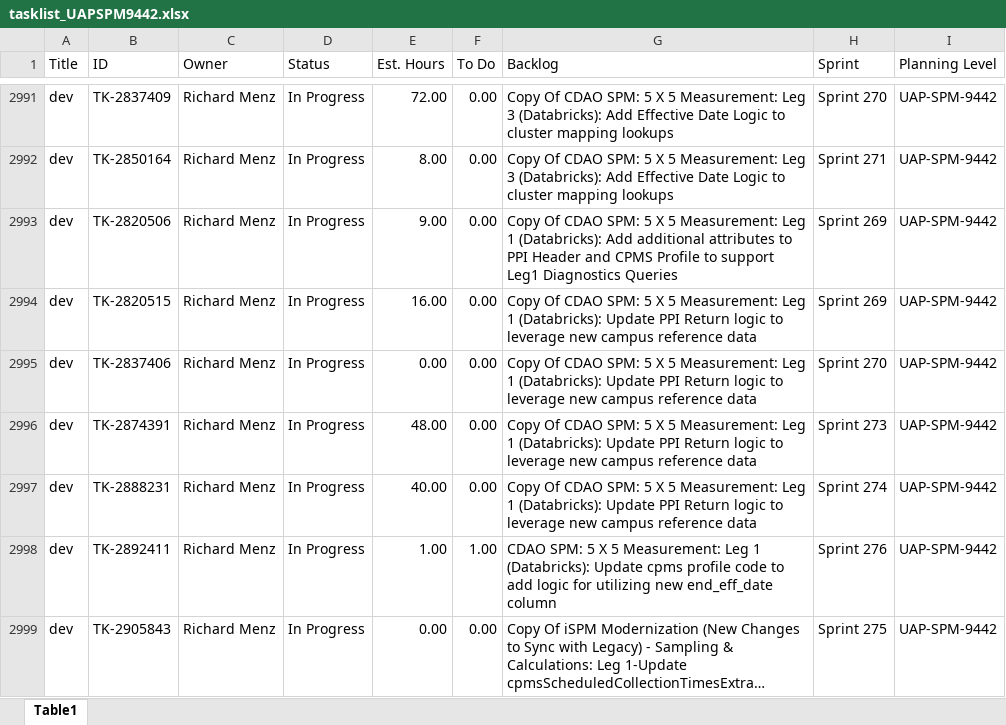
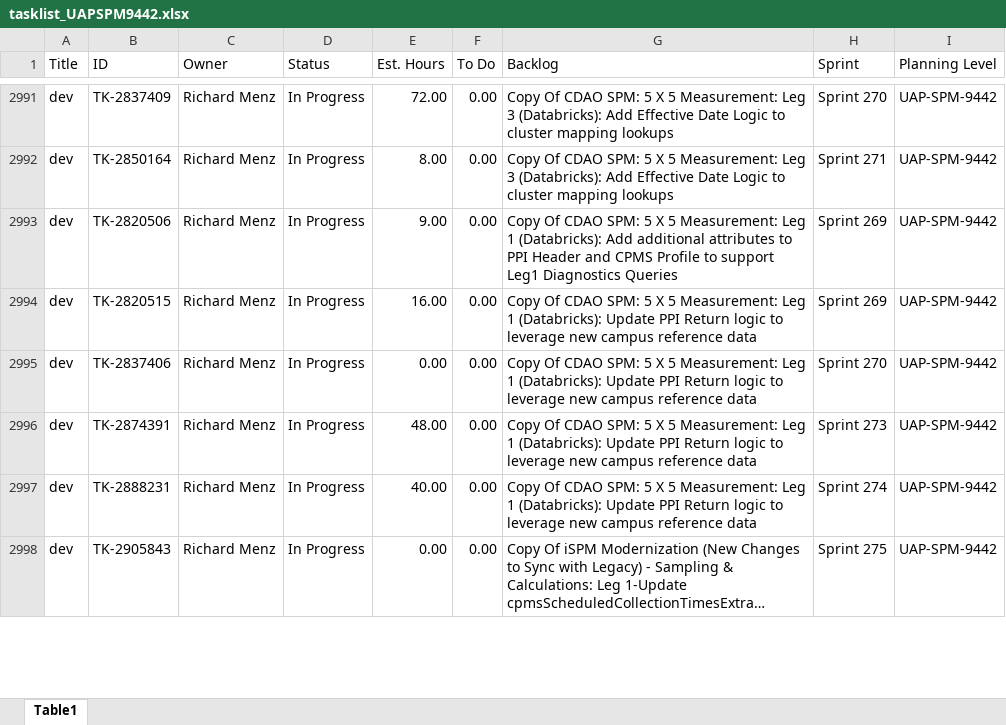
Before and after one commit to usps-dataeng/versionone-dashboard, an Excel workbook: tasklist_UAPSPM9442.xlsx, sheet Table1, drawn as a sheet; only a part is shown, gaps mark what is left out; long unchanged cells end in …; values as stored, in another font and other column widths than the file's, no borders; removed rows and columns are numbered as before the commit, all else as after; the diff covers the shown part only; the diff names each change by its address in the sheet, - before the commit and + after, or states it on an @@ line.

Commit message:
Auto-update task_quicklist.xlsx

```diff
--- a/tasklist_UAPSPM9442.xlsx (sheet Table1)
+++ b/tasklist_UAPSPM9442.xlsx (sheet Table1)
-row 2998: dev | TK-2892411 | Richard Menz | In Progress | 1.00 | 1.00 | CDAO SPM: 5 X 5 Measurement: Leg 1 (Databricks): Update cpms profile code to add logic for utilizing new end_eff_date column | Sprint 276 | UAP-SPM-9442
```
Also changed, not shown: 7 added rows, 1 removed row and 17 edited cells elsewhere in this sheet, tasklist_CDAS6441.xlsx, tasklist_EDS4834.xlsx, 5 other files.
